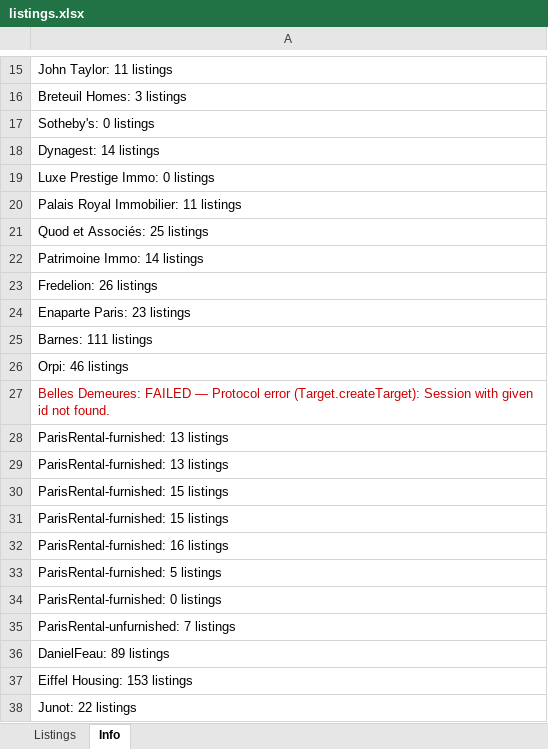
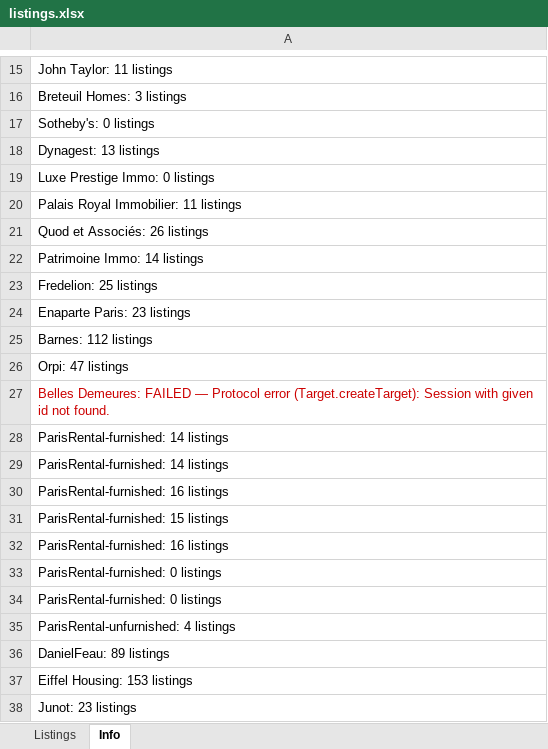
Before and after one commit to YFIP/House-Search-Agent, an Excel workbook: listings.xlsx, sheet Info, drawn as a sheet; only a part is shown, gaps mark what is left out; values as stored, in another font and other column widths than the file's, no borders; removed rows and columns are numbered as before the commit, all else as after; the diff covers the shown part only; the diff names each change by its address in the sheet, - before the commit and + after, or states it on an @@ line.

```diff
--- a/listings.xlsx (sheet Info)
+++ b/listings.xlsx (sheet Info)
-A18: Dynagest: 14 listings
+A18: Dynagest: 13 listings
-A21: Quod et Associés: 25 listings
+A21: Quod et Associés: 26 listings
-A23: Fredelion: 26 listings
+A23: Fredelion: 25 listings
-A25: Barnes: 111 listings
+A25: Barnes: 112 listings
-A26: Orpi: 46 listings
+A26: Orpi: 47 listings
-A28:A29: ParisRental-furnished: 13 listings
+A28:A29: ParisRental-furnished: 14 listings
-row 30: ParisRental-furnished: 15 listings
+row 30: ParisRental-furnished: 16 listings
-row 33: ParisRental-furnished: 5 listings
-A34: ParisRental-unfurnished: 7 listings
+A34: ParisRental-furnished: 0 listings
+row 35: ParisRental-unfurnished: 4 listings
-A38: Junot: 22 listings
+A38: Junot: 23 listings
```
Also changed, not shown: 4 edited cells elsewhere in this sheet, sheet Listings, listings-sale.xlsx, 1 other file.
